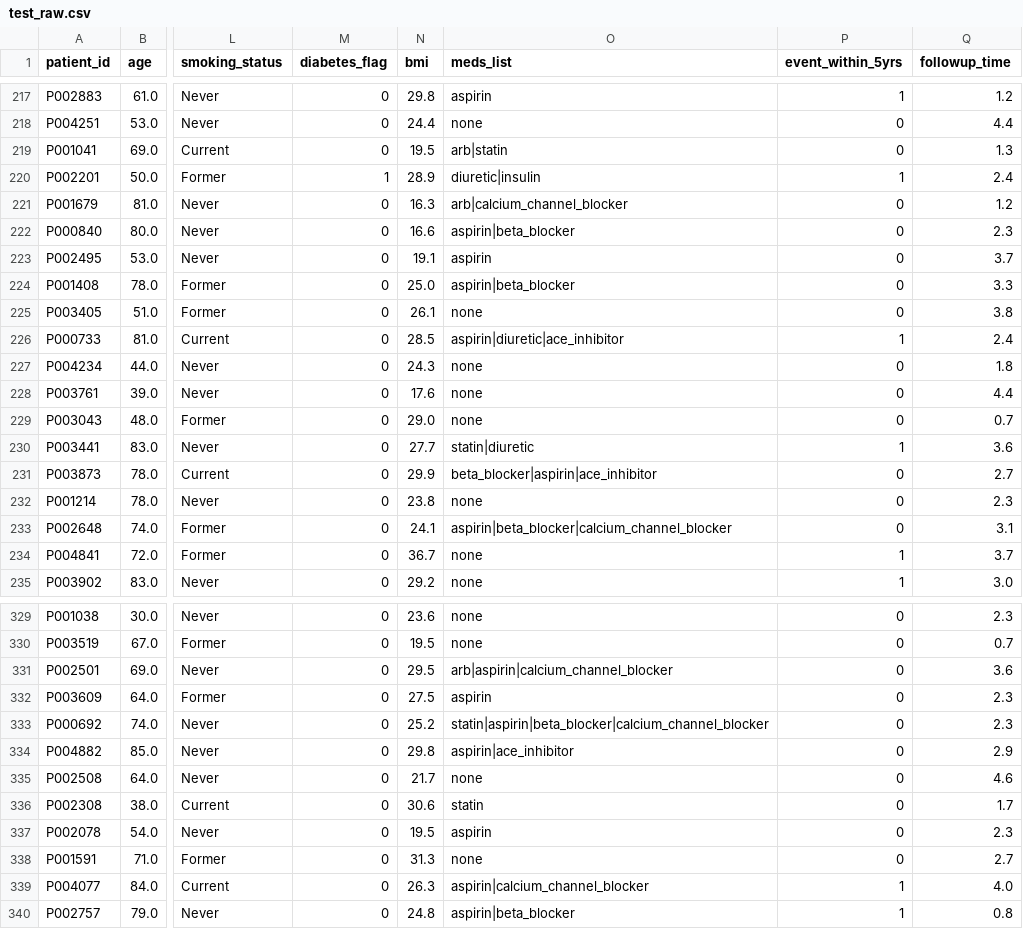
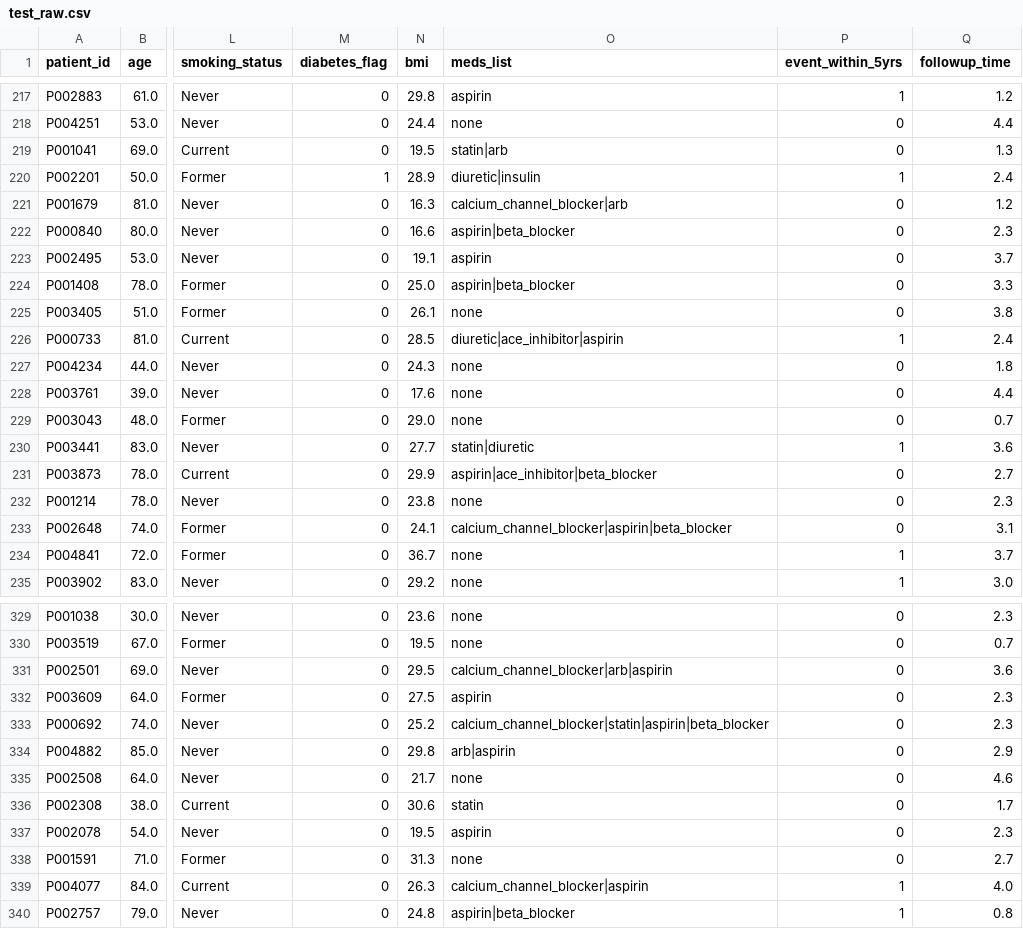
Before and after one commit to 2praveen6/cardio-risk-predictor, a CSV file: data/splits/test_raw.csv, drawn as a sheet; only a part is shown, gaps mark what is left out; the diff covers the shown part only; the diff names each change by its address in the sheet, - before the commit and + after, or states it on an @@ line.

```diff
--- a/data/splits/test_raw.csv
+++ b/data/splits/test_raw.csv
-O219 (meds_list): arb|statin
+O219 (meds_list): statin|arb
-O221 (meds_list): arb|calcium_channel_blocker
+O221 (meds_list): calcium_channel_blocker|arb
-O226 (meds_list): aspirin|diuretic|ace_inhibitor
+O226 (meds_list): diuretic|ace_inhibitor|aspirin
-O231 (meds_list): beta_blocker|aspirin|ace_inhibitor
+O231 (meds_list): aspirin|ace_inhibitor|beta_blocker
-O233 (meds_list): aspirin|beta_blocker|calcium_channel_blocker
+O233 (meds_list): calcium_channel_blocker|aspirin|beta_blocker
-O331 (meds_list): arb|aspirin|calcium_channel_blocker
+O331 (meds_list): calcium_channel_blocker|arb|aspirin
-O333 (meds_list): statin|aspirin|beta_blocker|calcium_channel_blocker
+O333 (meds_list): calcium_channel_blocker|statin|aspirin|beta_blocker
-O334 (meds_list): aspirin|ace_inhibitor
+O334 (meds_list): arb|aspirin
-O339 (meds_list): aspirin|calcium_channel_blocker
+O339 (meds_list): calcium_channel_blocker|aspirin
```
Also changed, not shown: 66 edited cells elsewhere in this file, data/cleaned_synthetic_ehr.csv, reports/fairness_results.csv, 24 other files.
